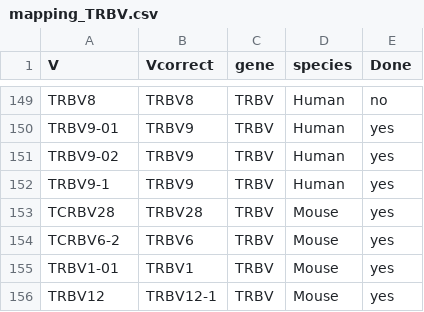
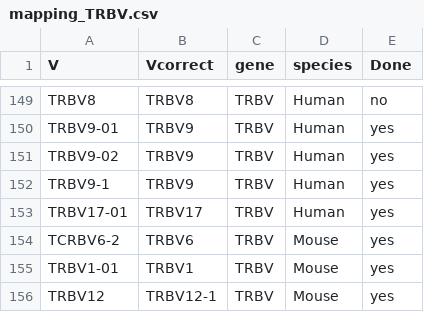
Before and after one commit to GfellerLab/MixTCRviz, a CSV file: data_raw/TidyVJ/mapping_TRBV.csv, drawn as a sheet; only a part is shown, gaps mark what is left out.

Commit message:
mapping gene names

```diff
--- a/data_raw/TidyVJ/mapping_TRBV.csv
+++ b/data_raw/TidyVJ/mapping_TRBV.csv
@@ -152,3 +152,3 @@ TRBV9-02,TRBV9,TRBV,Human,yes
 TRBV9-1,TRBV9,TRBV,Human,yes
-TCRBV28,TRBV28,TRBV,Mouse,yes
+TRBV17-01,TRBV17,TRBV,Human,yes
 TCRBV6-2,TRBV6,TRBV,Mouse,yes
```
Also changed, not shown: 1 other file.
